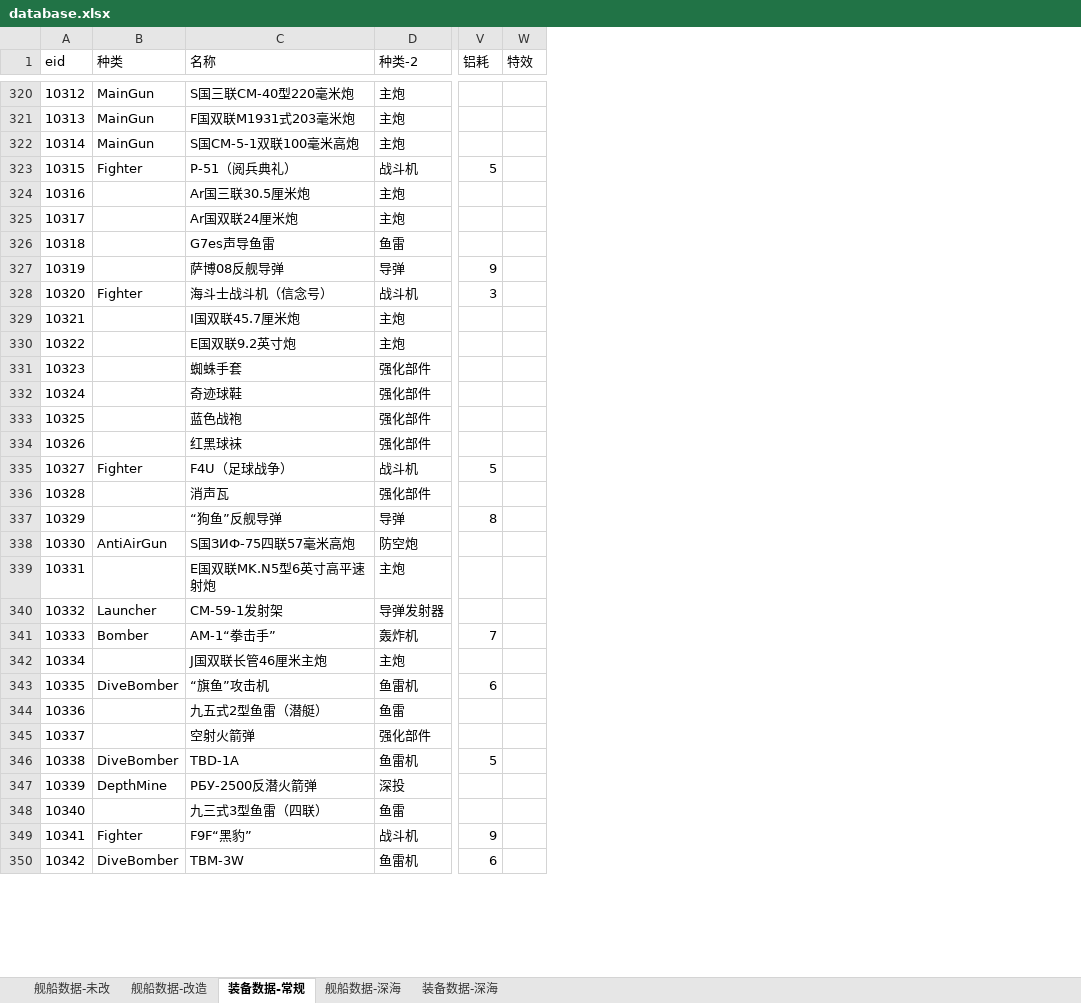
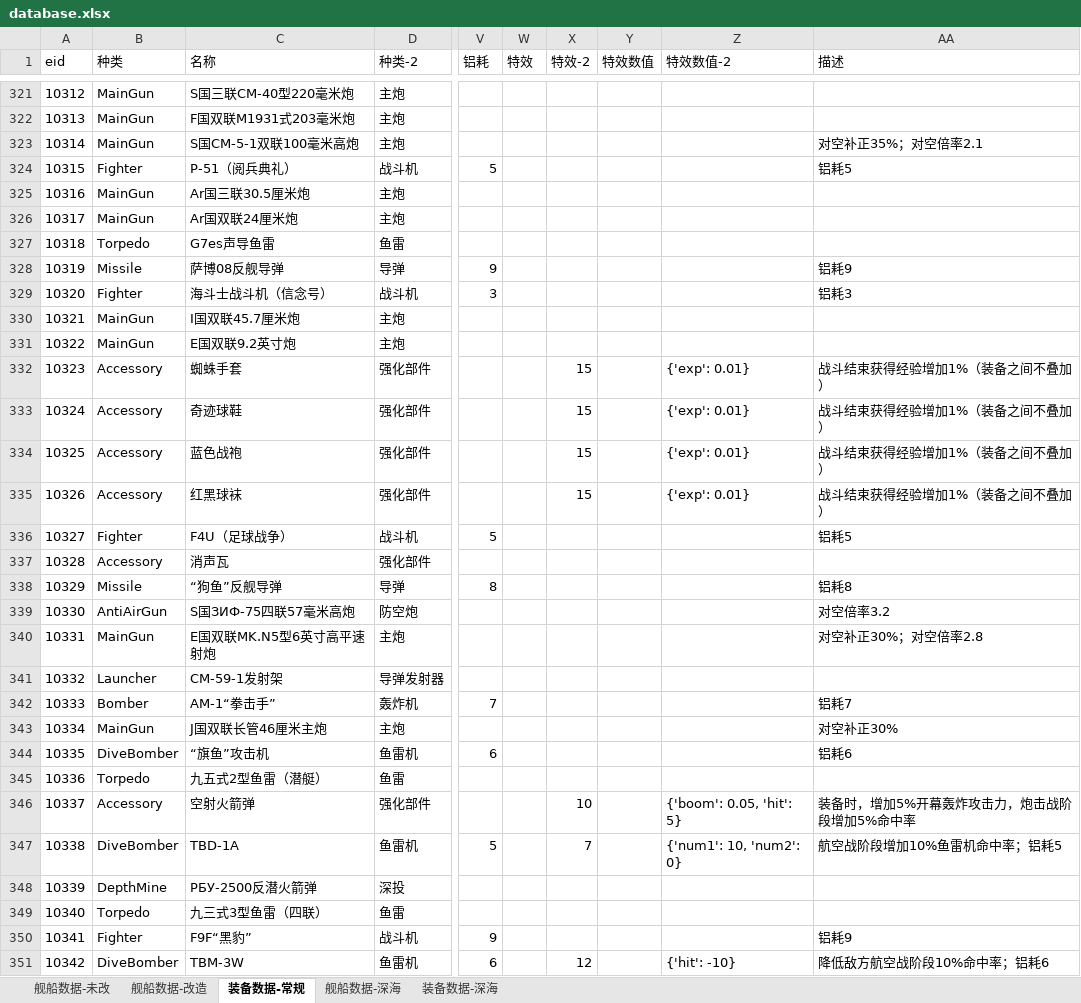
Before and after one commit to YinHeYuanZheng/WSGR_simulation, an Excel workbook: depend/ship/database.xlsx, sheet 装备数据-常规, drawn as a sheet; only a part is shown, gaps mark what is left out; values as stored, in another font and other column widths than the file's, no borders; addresses are those after the commit; the diff covers the shown part only; the diff names each change by its address in the sheet, - before the commit and + after, or states it on an @@ line.

```diff
--- a/depend/ship/database.xlsx (sheet 装备数据-常规)
+++ b/depend/ship/database.xlsx (sheet 装备数据-常规)
+column X (特效-2), rows 332-351: 15 | 15 | 15 | 15 |  |  |  |  |  |  |  |  |  |  | 10 | 7 |  |  |  | 12
+column Y (特效数值), empty
+column Z (特效数值-2), rows 332-351: {'exp': 0.01} | {'exp': 0.01} | {'exp': 0.01} | {'exp': 0.01} |  |  |  |  |  |  |  |  |  |  | {'boom': 0.05, 'hit': 5} | {'num1': 10, 'num2': 0} |  |  |  | {'hit': -10}
+column AA (描述), rows 323-351: 对空补正35%；对空倍率2.1 | 铝耗5 |  |  |  | 铝耗9 | 铝耗3 |  |  | 战斗结束获得经验增加1%（装备之间不叠加） | 战斗结束获得经验增加1%（装备之间不叠加） | 战斗结束获得经验增加1%（装备之间不叠加） | 战斗结束获得经验增加1%（装备之间不叠加） | 铝耗5 |  | 铝耗8 | 对空倍率3.2 | 对空补正30%；对空倍率2.8 |  | 铝耗7 | 对空补正30% | 铝耗6 |  | 装备时，增加5%开幕轰炸攻击力，炮击战阶段增加5%命中率 | 航空战阶段增加10%鱼雷机命中率；铝耗5 |  |  | 铝耗9 | 降低敌方航空战阶段10%命中率；铝耗6
-B325:B326 (种类): (empty)
+B325:B326 (种类): MainGun
-B327 (种类): (empty)
+B327 (种类): Torpedo
-B328 (种类): (empty)
+B328 (种类): Missile
-B330:B331 (种类): (empty)
+B330:B331 (种类): MainGun
-B332:B335 (种类): (empty)
+B332:B335 (种类): Accessory
-B337 (种类): (empty)
+B337 (种类): Accessory
-B338 (种类): (empty)
+B338 (种类): Missile
-B340 (种类): (empty)
+B340 (种类): MainGun
-B343 (种类): (empty)
+B343 (种类): MainGun
-B345 (种类): (empty)
+B345 (种类): Torpedo
-B346 (种类): (empty)
+B346 (种类): Accessory
-B349 (种类): (empty)
+B349 (种类): Torpedo
```
Also changed, not shown: 1 added row and 236 edited cells elsewhere in this sheet, sheet 舰船数据-深海, sheet 装备数据-深海, formulas that keep their value, 10 other files.
